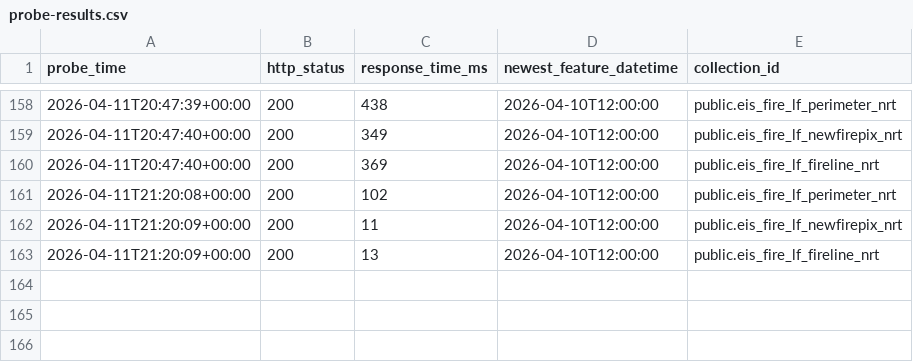
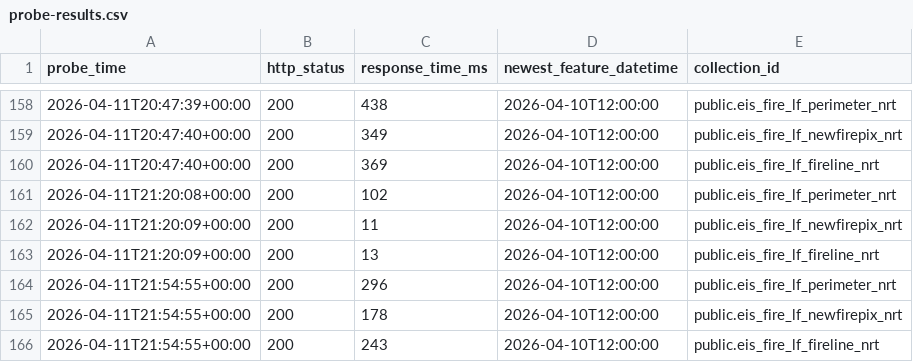
Before and after one commit to zebbecker/fire-probe, a CSV file: data/probe-results.csv, drawn as a sheet; only a part is shown, gaps mark what is left out; the diff names each change by its address in the sheet, - before the commit and + after, or states it on an @@ line.

```diff
--- a/data/probe-results.csv
+++ b/data/probe-results.csv
+row 164: 2026-04-11T21:54:55+00:00 | 200 | 296 | 2026-04-10T12:00:00 | public.eis_fire_lf_perimeter_nrt
+row 165: 2026-04-11T21:54:55+00:00 | 200 | 178 | 2026-04-10T12:00:00 | public.eis_fire_lf_newfirepix_nrt
+row 166: 2026-04-11T21:54:55+00:00 | 200 | 243 | 2026-04-10T12:00:00 | public.eis_fire_lf_fireline_nrt
```
